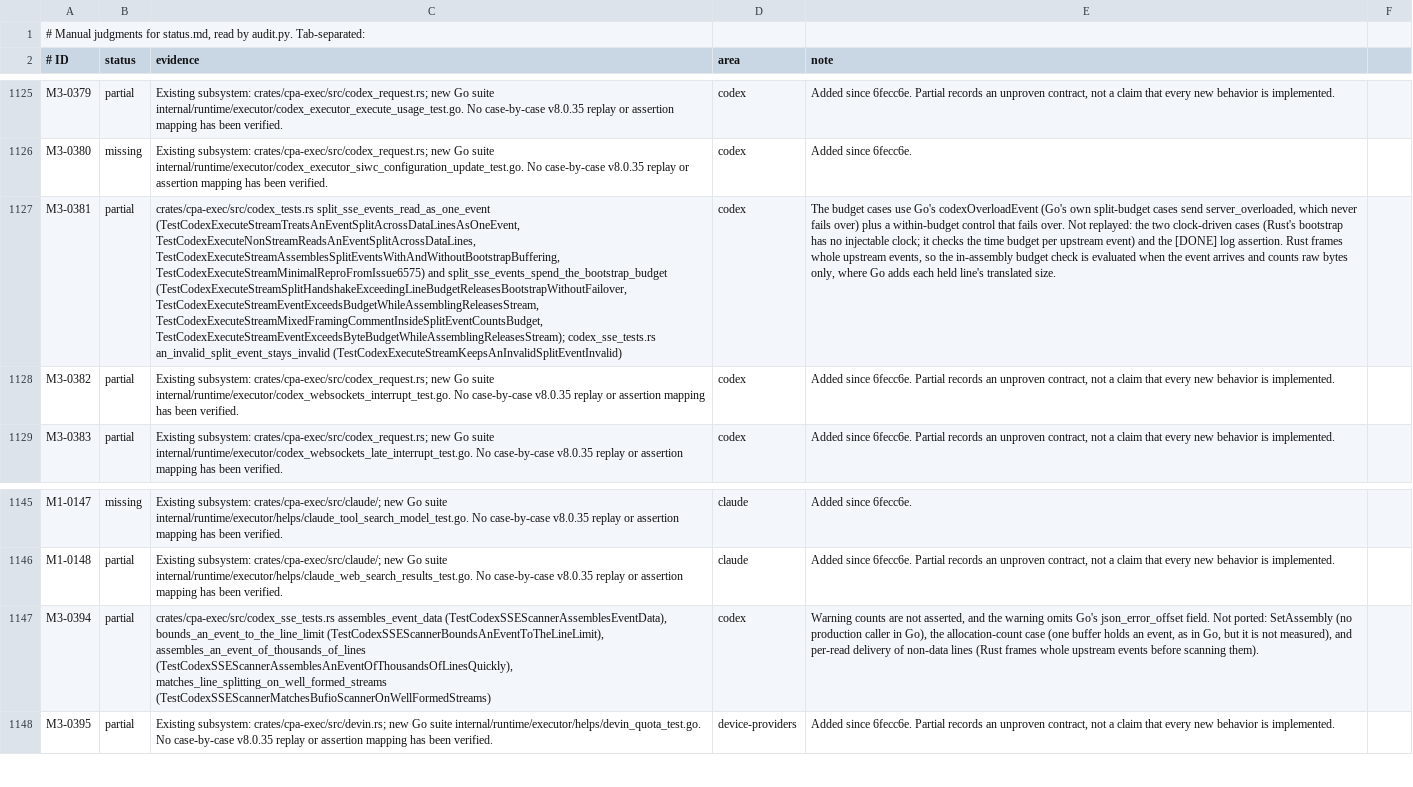
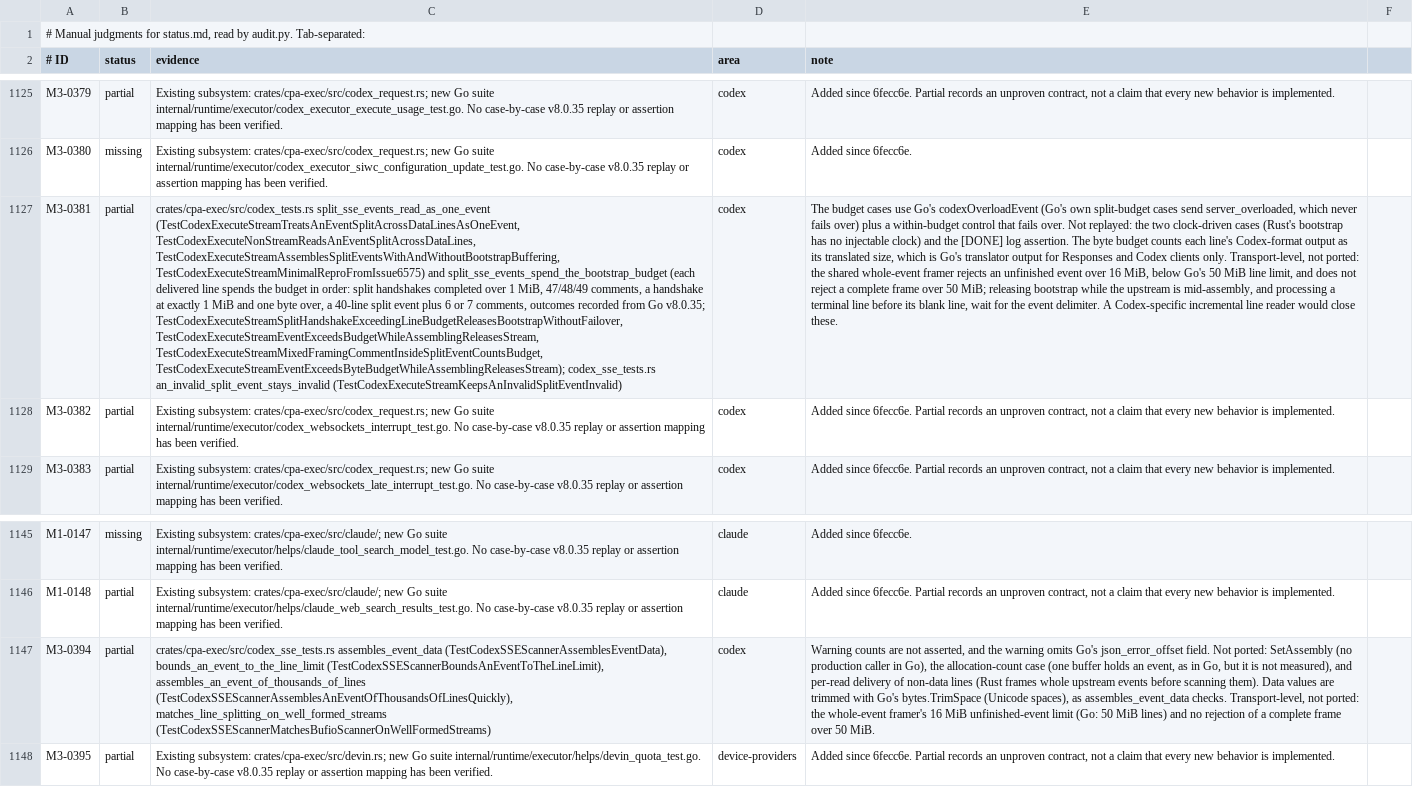
Before and after one commit to DarkEden-coding/sub-api-proxy, a TSV file: docs/parity-audit/manual.tsv, drawn as a sheet; only a part is shown, gaps mark what is left out; the diff names each change by its address in the sheet, - before the commit and + after, or states it on an @@ line.

Commit message:
Spend the Codex bootstrap budget line by line in Go's order
Each line the SSE scanner delivers is classified and charged to the
bootstrap budget (raw plus translated bytes) before the next is read,
replacing the speculative pre-scan. A completed split handshake over
1 MiB, or the 49th comment, now releases the stream before an overload,
as in Go. Data values are trimmed with Go's bytes.TrimSpace.

Co-authored-by: Amp <amp@ampcode.com>
Amp-Thread-ID: https://ampcode.com/threads/T-01a15a6b-dbe7-72db-ac65-6b896ff6e21e

```diff
--- a/docs/parity-audit/manual.tsv
+++ b/docs/parity-audit/manual.tsv
-C1127 (evidence): …and split_sse_events_spend_the_bootstrap_budget (TestCodexExecuteStreamSplitHandshakeExceedingLineBudgetReleasesBootstrapWithoutFailover, TestCodexExecuteStreamEventExceedsBudgetWhileAssemblingReleasesStream, TestCodexExecuteStreamMixedFramingCommentInsideSplitEventCountsBudget,…
+C1127 (evidence): …and split_sse_events_spend_the_bootstrap_budget (each delivered line spends the budget in order: split handshakes completed over 1 MiB, 47/48/49 comments, a handshake at exactly 1 MiB and one byte over, a 40-line split event plus 6 or 7 comments, outcomes recorded from Go v8.0.35; TestCodexExecuteStreamSplitHandshakeExceedingLineBudgetReleasesBootstrapWithoutFailover, TestCodexExecuteStreamEventExceedsBudgetWhileAssemblingReleasesStream, TestCodexExecuteStreamMixedFramingCommentInsideSplitEventCountsBudget,…
-E1127 (note): …no injectable clock; it checks the time budget per upstream event) and the [DONE] log assertion. Rust frames whole upstream events, so the in-assembly budget check is evaluated when the event arrives and counts raw bytes only, where Go adds each held line's translated size.
+E1127 (note): …no injectable clock) and the [DONE] log assertion. The byte budget counts each line's Codex-format output as its translated size, which is Go's translator output for Responses and Codex clients only. Transport-level, not ported: the shared whole-event framer rejects an unfinished event over 16 MiB, below Go's 50 MiB line limit, and does not reject a complete frame over 50 MiB; releasing bootstrap while the upstream is mid-assembly, and processing a terminal line before its blank line, wait for the event delimiter. A Codex-specific incremental line reader would close these.
-E1147 (note): …scanning them).
+E1147 (note): …scanning them). Data values are trimmed with Go's bytes.TrimSpace (Unicode spaces), as assembles_event_data checks. Transport-level, not ported: the whole-event framer's 16 MiB unfinished-event limit (Go: 50 MiB lines) and no rejection of a complete frame over 50 MiB.
```
Also changed, not shown: 5 other files.
